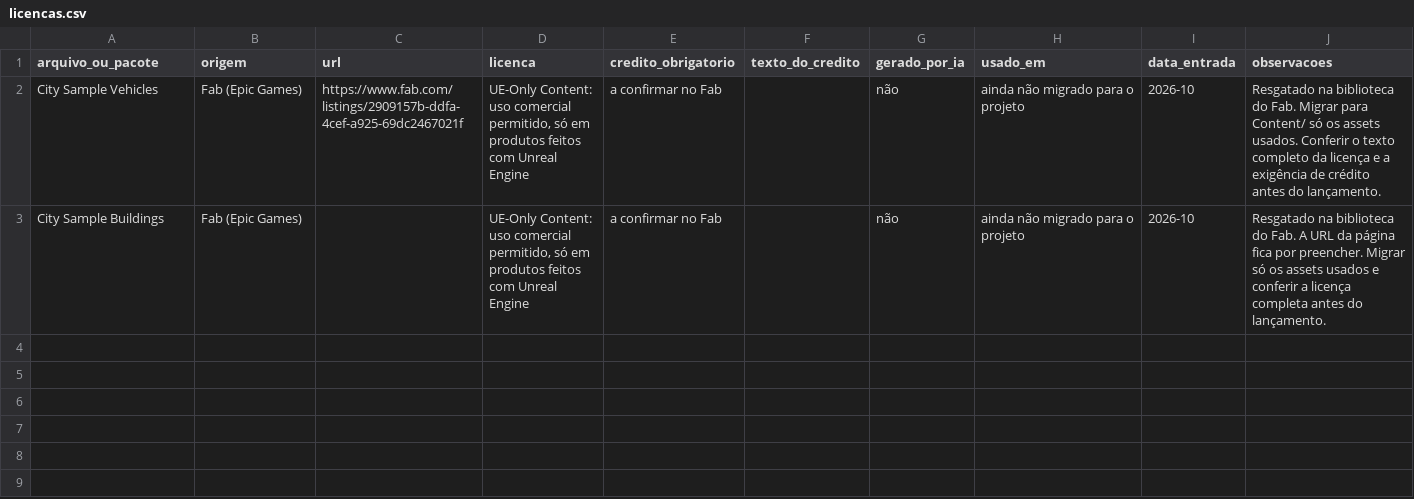
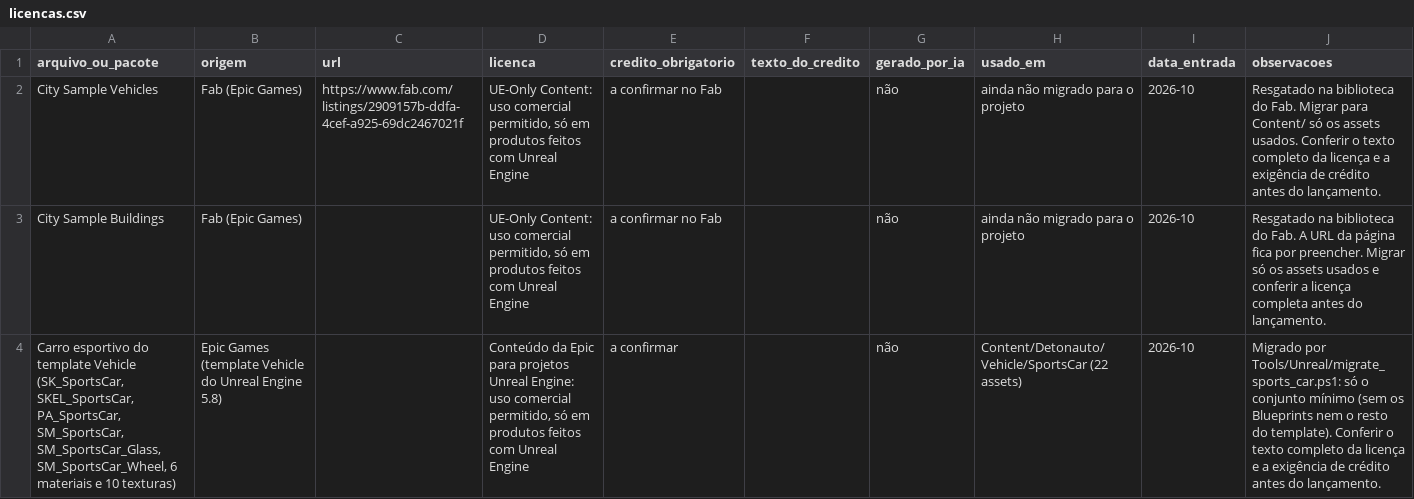
Before and after one commit to Felipebonamigo/Detonauto, a CSV file: docs/licencas.csv, drawn as a sheet; the diff names each change by its address in the sheet, - before the commit and + after, or states it on an @@ line.

```diff
--- a/docs/licencas.csv
+++ b/docs/licencas.csv
+row 4: Carro esportivo do template Vehicle (SK_SportsCar, SKEL_SportsCar, PA_SportsCar, SM_SportsCar, SM_SportsCar_Glass, SM_SportsCar_Wheel, 6 materiais e 10 texturas) | Epic Games (template Vehicle do Unreal Engine 5.8) |  | Conteúdo da Epic para projetos Unreal Engine: uso comercial permitido, só em produtos feitos com Unreal Engine | a confirmar |  | não | Content/Detonauto/Vehicle/SportsCar (22 assets) | 2026-10 | Migrado por Tools/Unreal/migrate_sports_car.ps1: só o conjunto mínimo (sem os Blueprints nem o resto do template). Conferir o texto completo da licença e a exigência de crédito antes do lançamento.
```
Also changed, not shown: 2 other files.
